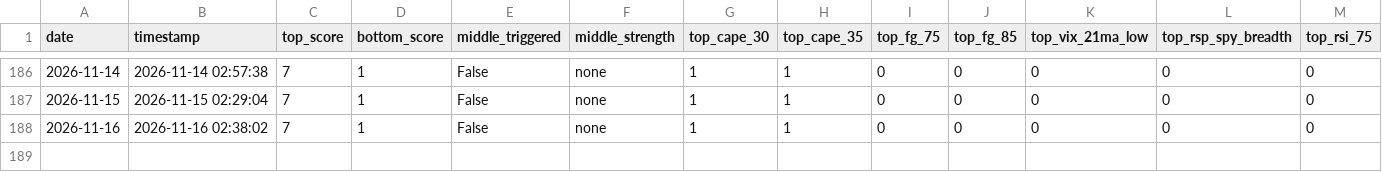
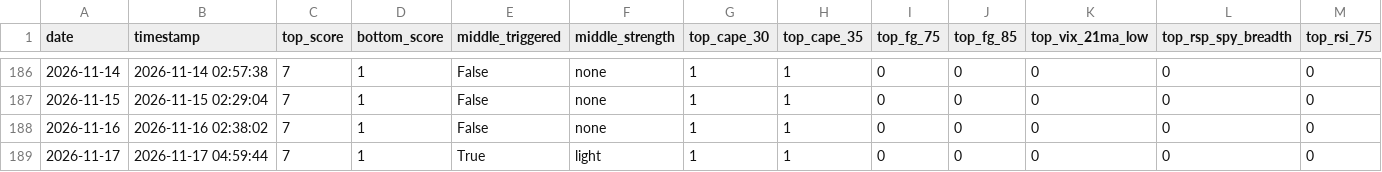
Before and after one commit to ndsfly-commits/strategy_v25, a CSV file: output/history.csv, drawn as a sheet; only a part is shown, gaps mark what is left out; rows hold the shown columns only; the diff names each change by its address in the sheet, - before the commit and + after, or states it on an @@ line.

```diff
--- a/output/history.csv
+++ b/output/history.csv
+row 189: 2026-11-17 | 2026-11-17 04:59:44 | 7 | 1 | True | light | 1 | 1 | 0 | 0 | 0 | 0 | 0
```
Also changed, not shown: 3 other files.
